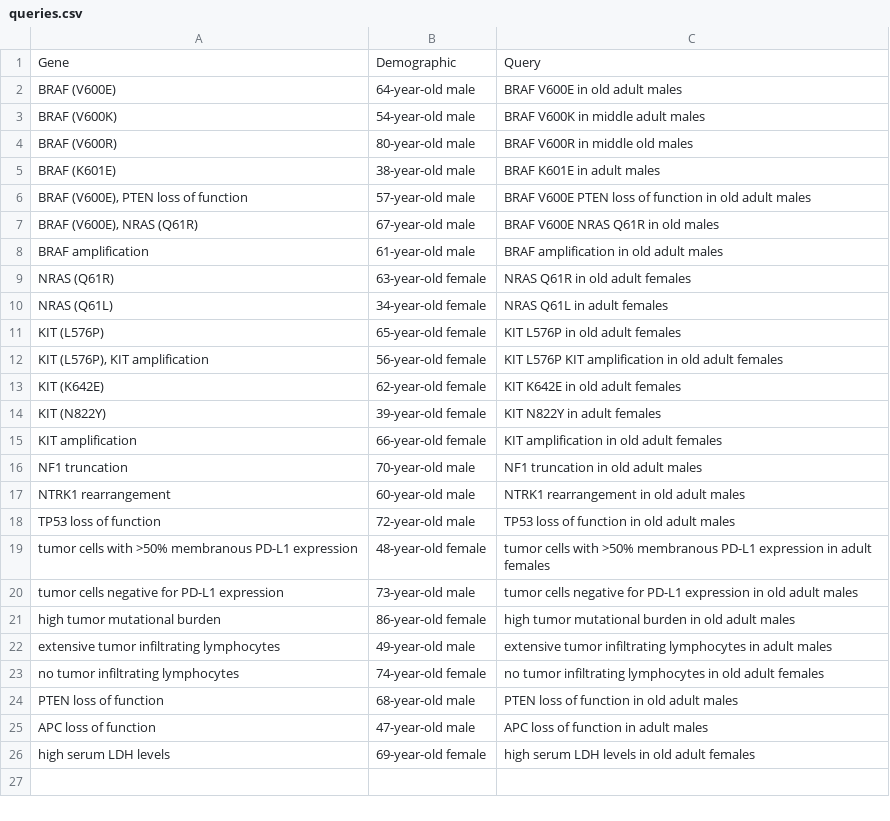
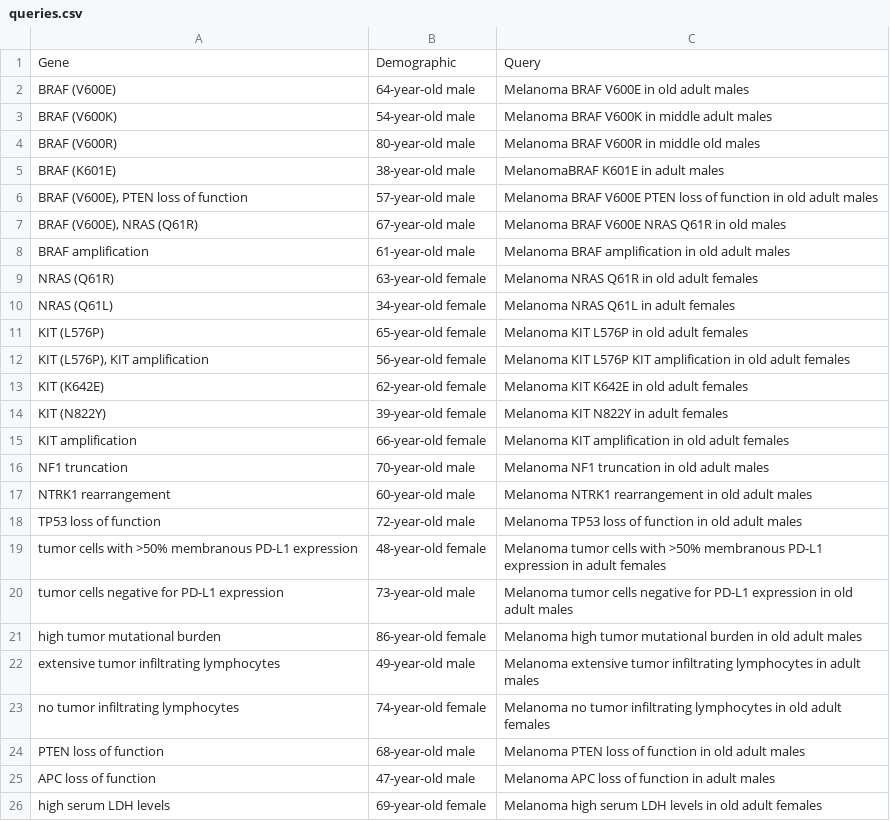
Before and after one commit to jamilbadama/Ranking_Trec_Documents_Deeplearning, a CSV file: data/dataset/queries.csv, drawn as a sheet.

```diff
--- a/data/dataset/queries.csv
+++ b/data/dataset/queries.csv
@@ -1,26 +1,26 @@
 Gene,Demographic,Query
-BRAF (V600E),64-year-old male,BRAF V600E in old adult males
-BRAF (V600K),54-year-old male,BRAF V600K in middle adult males
-BRAF (V600R),80-year-old male,BRAF V600R in middle old males
-BRAF (K601E),38-year-old male,BRAF K601E in adult males
-"BRAF (V600E), PTEN loss of function",57-year-old male,BRAF V600E PTEN loss of function in old adult males
-"BRAF (V600E), NRAS (Q61R)",67-year-old male,BRAF V600E NRAS Q61R in old males
-BRAF amplification,61-year-old male,BRAF amplification in old adult males
-NRAS (Q61R),63-year-old female,NRAS Q61R in old adult females
-NRAS (Q61L),34-year-old female,NRAS Q61L in adult females
-KIT (L576P),65-year-old female,KIT L576P in old adult females
-"KIT (L576P), KIT amplification",56-year-old female,KIT L576P KIT amplification in old adult females
-KIT (K642E),62-year-old female,KIT K642E in old adult females
-KIT (N822Y),39-year-old female,KIT N822Y in adult females
-KIT amplification,66-year-old female,KIT amplification in old adult females
-NF1 truncation,70-year-old male,NF1 truncation in old adult males
-NTRK1 rearrangement,60-year-old male,NTRK1 rearrangement in old adult males
-TP53 loss of function,72-year-old male,TP53 loss of function in old adult males
-tumor cells with >50% membranous PD-L1 expression,48-year-old female,tumor cells with >50% membranous PD-L1 expression in adult females
-tumor cells negative for PD-L1 expression,73-year-old male,tumor cells negative for PD-L1 expression in old adult males
-high tumor mutational burden,86-year-old female,high tumor mutational burden in old adult males
-extensive tumor infiltrating lymphocytes,49-year-old male,extensive tumor infiltrating lymphocytes in adult males
-no tumor infiltrating lymphocytes,74-year-old female,no tumor infiltrating lymphocytes in old adult females
-PTEN loss of function,68-year-old male,PTEN loss of function in old adult males
-APC loss of function,47-year-old male,APC loss of function in adult males
-high serum LDH levels,69-year-old female,high serum LDH levels in old adult females
+BRAF (V600E),64-year-old male,Melanoma BRAF V600E in old adult males
+BRAF (V600K),54-year-old male,Melanoma BRAF V600K in middle adult males
+BRAF (V600R),80-year-old male,Melanoma BRAF V600R in middle old males
+BRAF (K601E),38-year-old male,MelanomaBRAF K601E in adult males
+"BRAF (V600E), PTEN loss of function",57-year-old male,Melanoma BRAF V600E PTEN loss of function in old adult males
+"BRAF (V600E), NRAS (Q61R)",67-year-old male,Melanoma BRAF V600E NRAS Q61R in old males
+BRAF amplification,61-year-old male,Melanoma BRAF amplification in old adult males
+NRAS (Q61R),63-year-old female,Melanoma NRAS Q61R in old adult females
+NRAS (Q61L),34-year-old female,Melanoma NRAS Q61L in adult females
+KIT (L576P),65-year-old female,Melanoma KIT L576P in old adult females
+"KIT (L576P), KIT amplification",56-year-old female,Melanoma KIT L576P KIT amplification in old adult females
+KIT (K642E),62-year-old female,Melanoma KIT K642E in old adult females
+KIT (N822Y),39-year-old female,Melanoma KIT N822Y in adult females
+KIT amplification,66-year-old female,Melanoma KIT amplification in old adult females
+NF1 truncation,70-year-old male,Melanoma NF1 truncation in old adult males
+NTRK1 rearrangement,60-year-old male,Melanoma NTRK1 rearrangement in old adult males
+TP53 loss of function,72-year-old male,Melanoma TP53 loss of function in old adult males
+tumor cells with >50% membranous PD-L1 expression,48-year-old female,Melanoma tumor cells with >50% membranous PD-L1 expression in adult females
+tumor cells negative for PD-L1 expression,73-year-old male,Melanoma tumor cells negative for PD-L1 expression in old adult males
+high tumor mutational burden,86-year-old female,Melanoma high tumor mutational burden in old adult males
+extensive tumor infiltrating lymphocytes,49-year-old male,Melanoma extensive tumor infiltrating lymphocytes in adult males
+no tumor infiltrating lymphocytes,74-year-old female,Melanoma no tumor infiltrating lymphocytes in old adult females
+PTEN loss of function,68-year-old male,Melanoma PTEN loss of function in old adult males
+APC loss of function,47-year-old male,Melanoma APC loss of function in adult males
+high serum LDH levels,69-year-old female,Melanoma high serum LDH levels in old adult females
```
Also changed, not shown: 15 other files.
